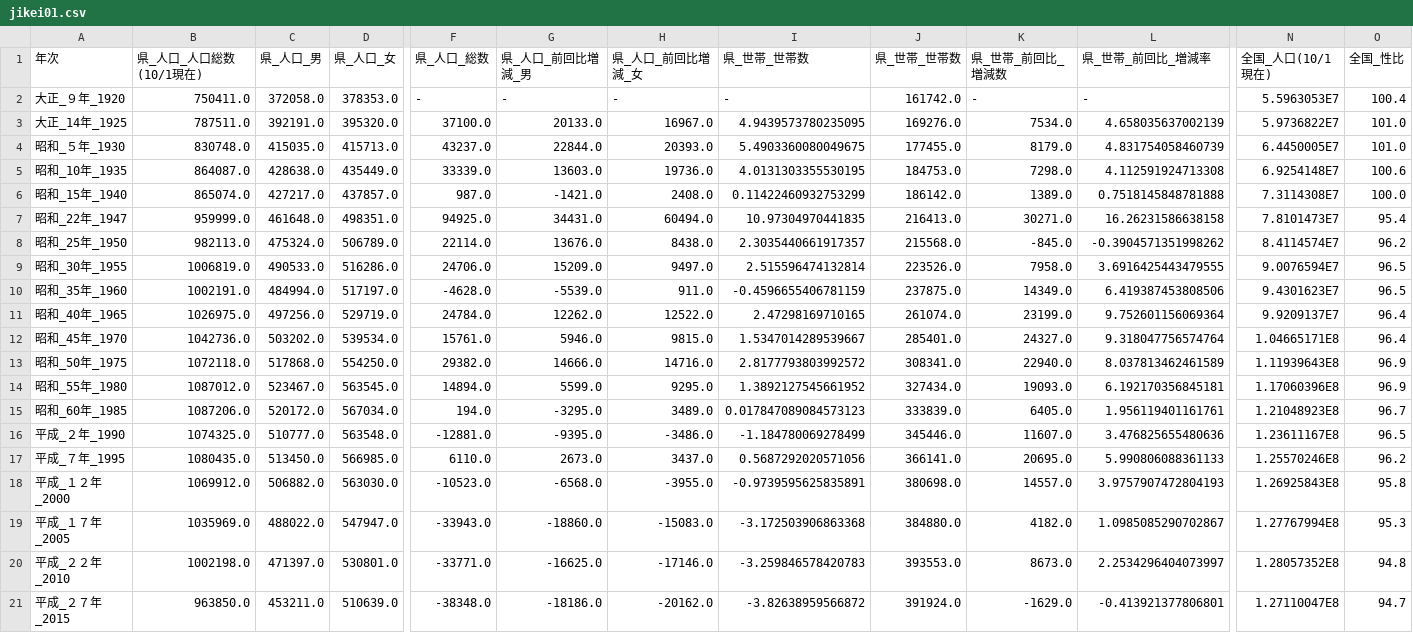
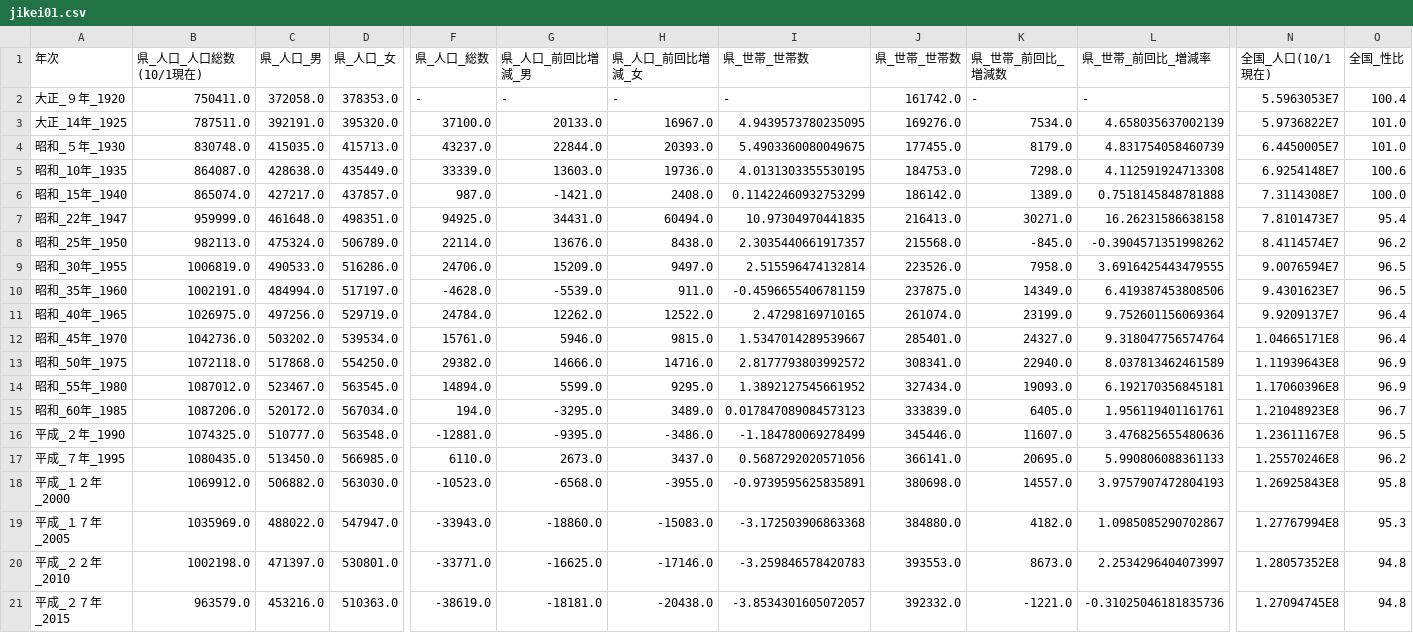
Before and after one commit to wakayama-pref-org/Time_series_statistical_tables_-census_series-_gender_population_and_number_of_households_transition, a CSV file: CSV/jikei01.csv, drawn as a sheet; only a part is shown, gaps mark what is left out; the diff names each change by its address in the sheet, - before the commit and + after, or states it on an @@ line.

```diff
--- a/CSV/jikei01.csv
+++ b/CSV/jikei01.csv
-B21 (県_人口_人口総数(10/1現在)): 963850.0
+B21 (県_人口_人口総数(10/1現在)): 963579.0
-C21 (県_人口_男): 453211.0
+C21 (県_人口_男): 453216.0
-D21 (県_人口_女): 510639.0
+D21 (県_人口_女): 510363.0
-F21 (県_人口_総数): -38348.0
+F21 (県_人口_総数): -38619.0
-G21 (県_人口_前回比増減_男): -18186.0
+G21 (県_人口_前回比増減_男): -18181.0
-H21 (県_人口_前回比増減_女): -20162.0
+H21 (県_人口_前回比増減_女): -20438.0
-I21 (県_世帯_世帯数): -3.82638959566872
+I21 (県_世帯_世帯数): -3.8534301605072057
-J21 (県_世帯_世帯数): 391924.0
+J21 (県_世帯_世帯数): 392332.0
-K21 (県_世帯_前回比_増減数): -1629.0
+K21 (県_世帯_前回比_増減数): -1221.0
-L21 (県_世帯_前回比_増減率): -0.413921377806801
+L21 (県_世帯_前回比_増減率): -0.31025046181835736
-N21 (全国_人口(10/1現在)): 1.27110047E8
+N21 (全国_人口(10/1現在)): 1.27094745E8
-O21 (全国_性比): 94.7
+O21 (全国_性比): 94.8
```
Also changed, not shown: 1 other file.
